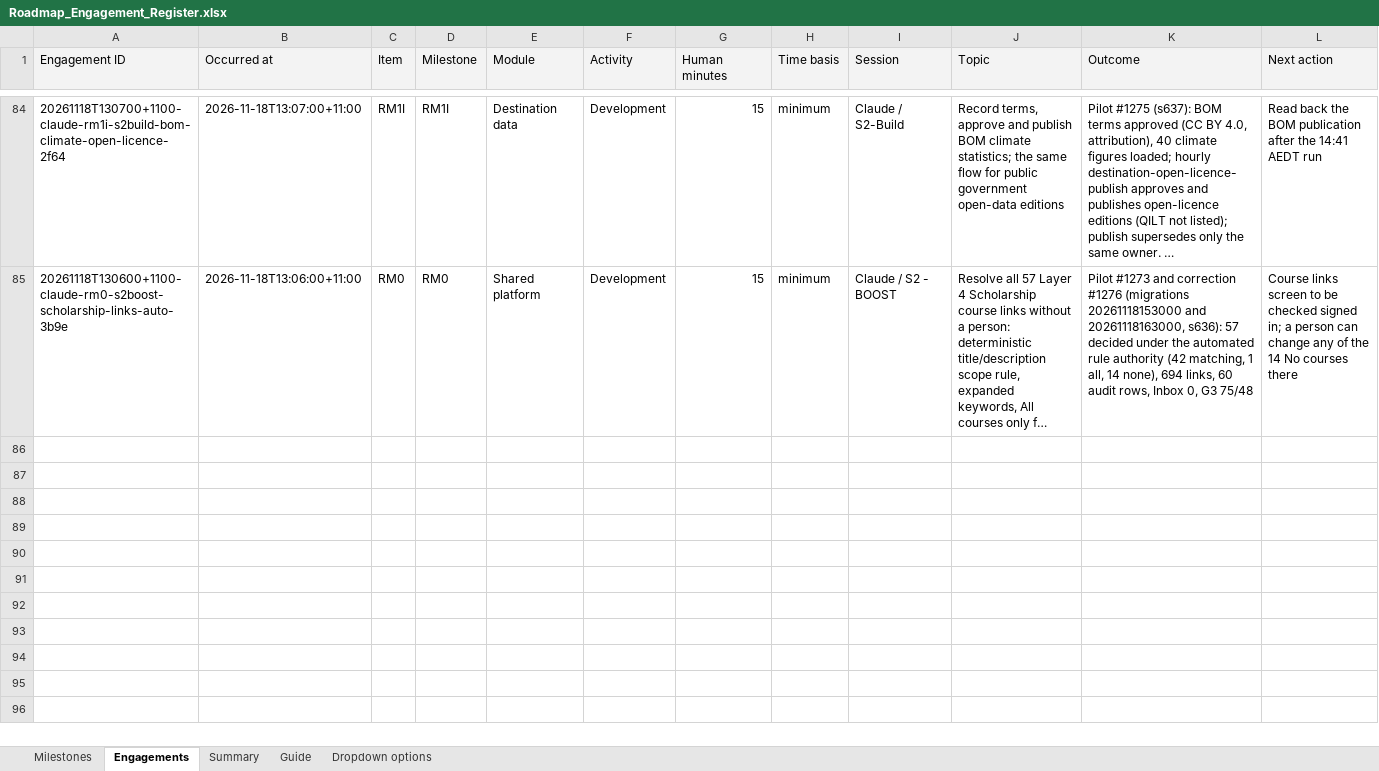
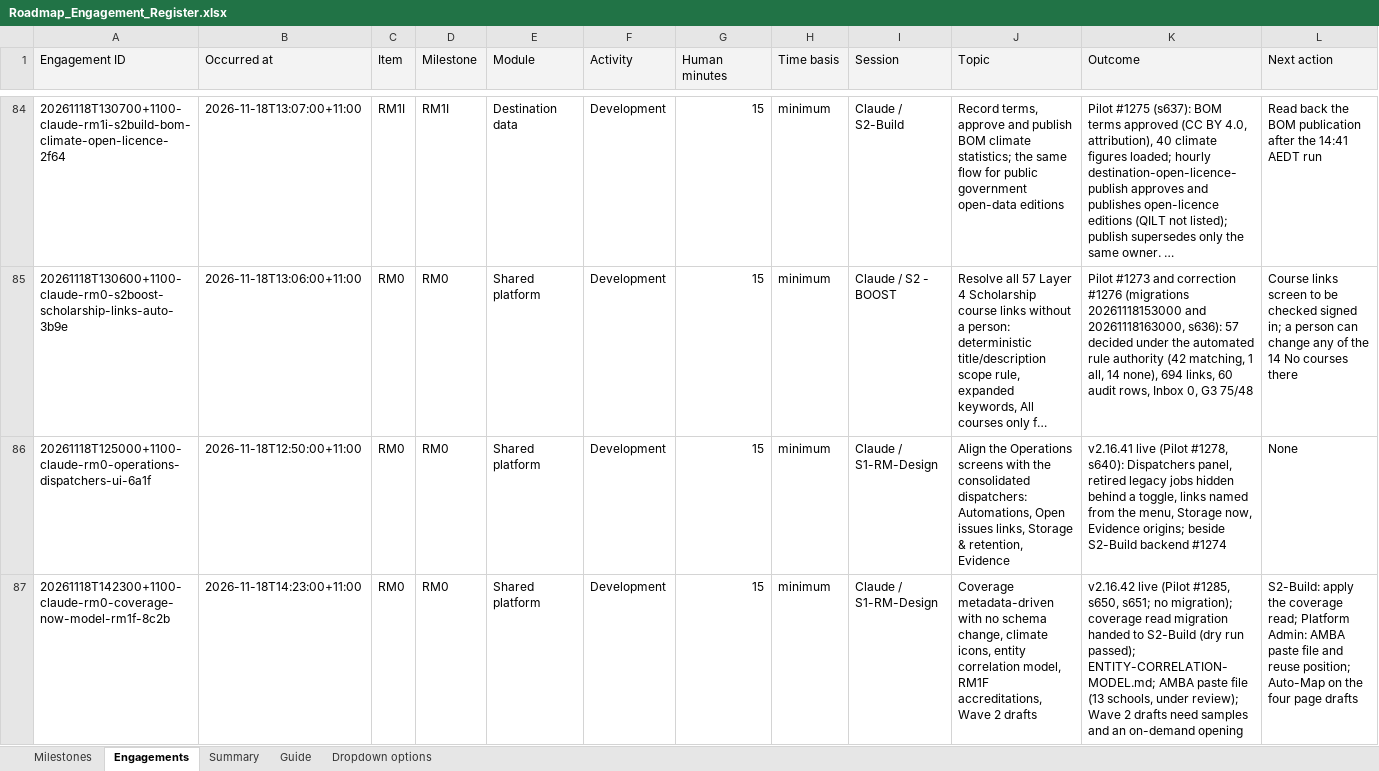
Before and after one commit to msinghbs-ai/coursefinder-admin, an Excel workbook: docs/Roadmap/2026-01/Roadmap_Engagement_Register.xlsx, sheet Engagements, drawn as a sheet; only a part is shown, gaps mark what is left out; long unchanged cells end in …; values as stored, in another font and other column widths than the file's, no borders; rows hold the shown columns only; the diff names each change by its address in the sheet, - before the commit and + after, or states it on an @@ line.

```diff
--- a/docs/Roadmap/2026-01/Roadmap_Engagement_Register.xlsx (sheet Engagements)
+++ b/docs/Roadmap/2026-01/Roadmap_Engagement_Register.xlsx (sheet Engagements)
+row 86: 20261118T125000+1100-claude-rm0-operations-dispatchers-ui-6a1f | 2026-11-18T12:50:00+11:00 | RM0 | RM0 | Shared platform | Development | 15 | minimum | Claude / S1-RM-Design | Align the Operations screens with the consolidated dispatchers: Automations, Open issues links, Storage & retention, Evidence | v2.16.41 live (Pilot #1278, s640): Dispatchers panel, retired legacy jobs hidden behind a toggle, links named from the menu, Storage now, Evidence origins; beside S2-Build backend #1274 | None
+row 87: 20261118T142300+1100-claude-rm0-coverage-now-model-rm1f-8c2b | 2026-11-18T14:23:00+11:00 | RM0 | RM0 | Shared platform | Development | 15 | minimum | Claude / S1-RM-Design | Coverage metadata-driven with no schema change, climate icons, entity correlation model, RM1F accreditations, Wave 2 drafts | v2.16.42 live (Pilot #1285, s650, s651; no migration); coverage read migration handed to S2-Build (dry run passed); ENTITY-CORRELATION-MODEL.md; AMBA paste file (13 schools, under review); Wave 2 drafts need samples and an on-demand opening | S2-Build: apply the coverage read; Platform Admin: AMBA paste file and reuse position; Auto-Map on the four page drafts
```
Also changed, not shown: 18 other files.
